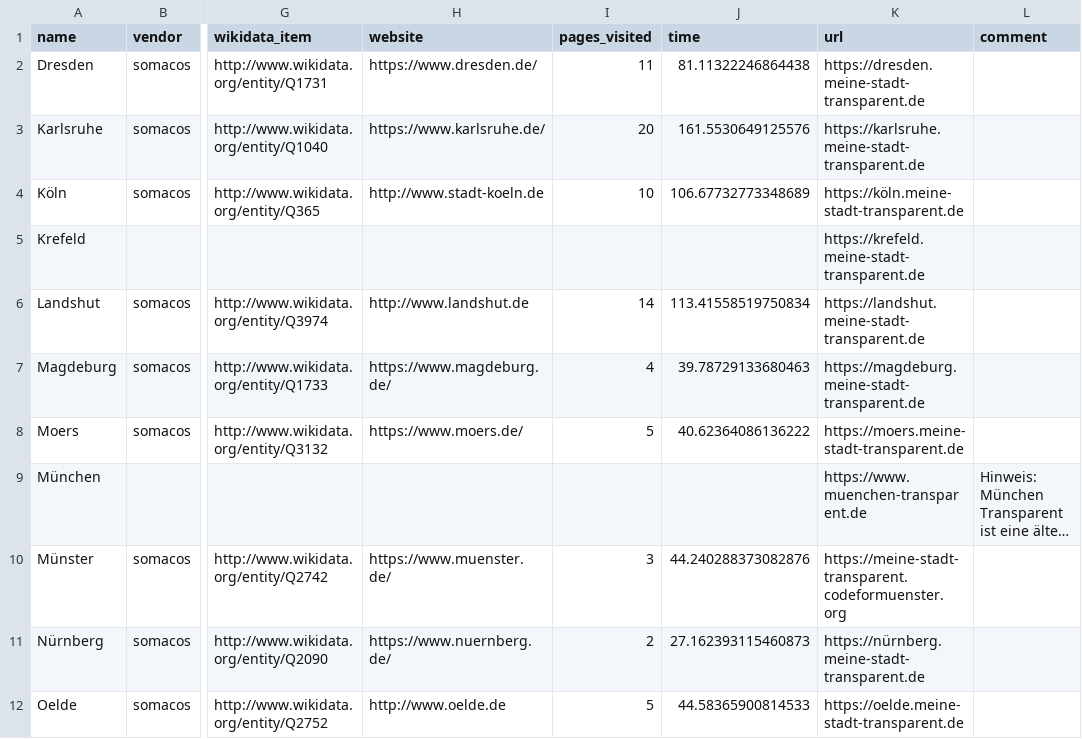
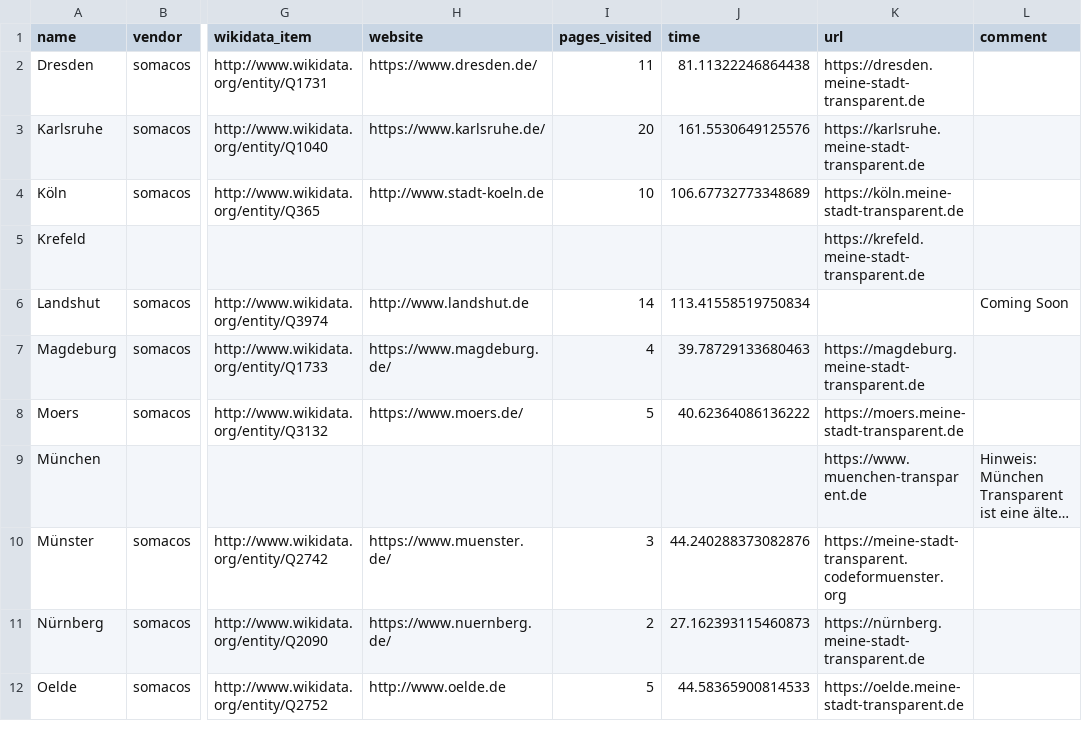
Before and after one commit to stv0g/mst-overview, a CSV file: existing.csv, drawn as a sheet; only a part is shown, gaps mark what is left out; long unchanged cells end in …; the diff names each change by its address in the sheet, - before the commit and + after, or states it on an @@ line.

Commit message:
Landshut and fix node 14 compatibility

```diff
--- a/existing.csv
+++ b/existing.csv
-K6 (url): https://landshut.meine-stadt-transparent.de
+K6 (url): (empty)
-L6 (comment): (empty)
+L6 (comment): Coming Soon
```
Also changed, not shown: 4 other files.
